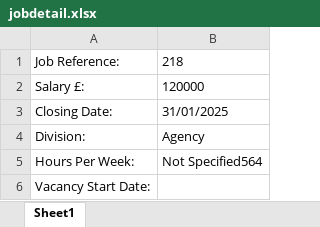
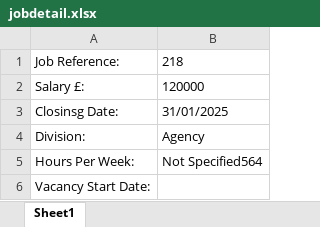
Before and after one commit to umarmumtaz/PlaywrightTesting, an Excel workbook: jobdetail.xlsx, sheet Sheet1, drawn as a sheet; values as stored, in another font and other column widths than the file's, no borders; the diff names each change by its address in the sheet, - before the commit and + after, or states it on an @@ line.

```diff
--- a/jobdetail.xlsx (sheet Sheet1)
+++ b/jobdetail.xlsx (sheet Sheet1)
-A3: Closing Date:
+A3: Closinsg Date:
```
Also changed, not shown: 2 other files.
